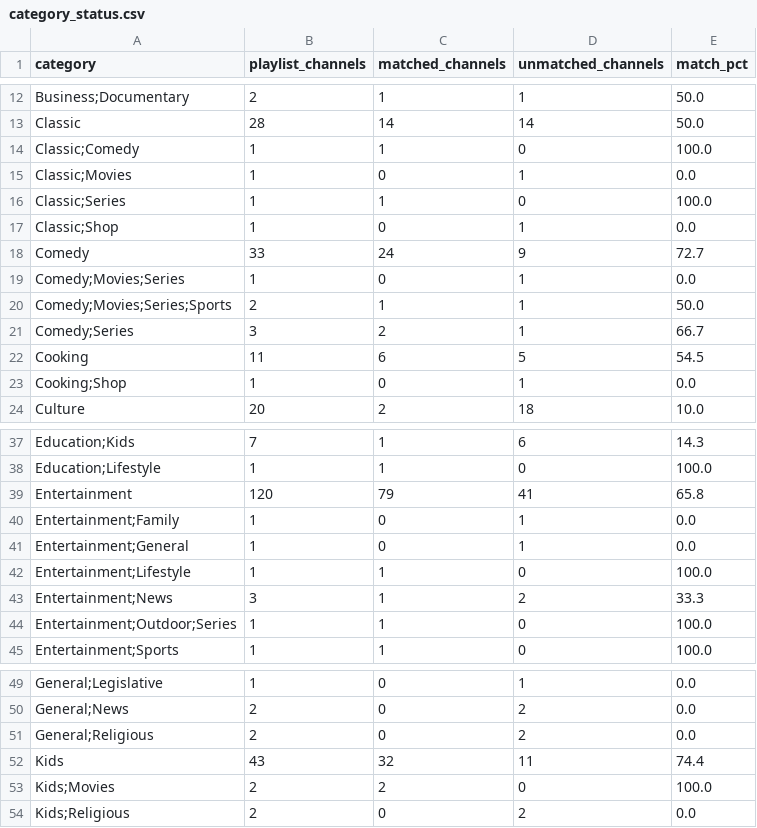
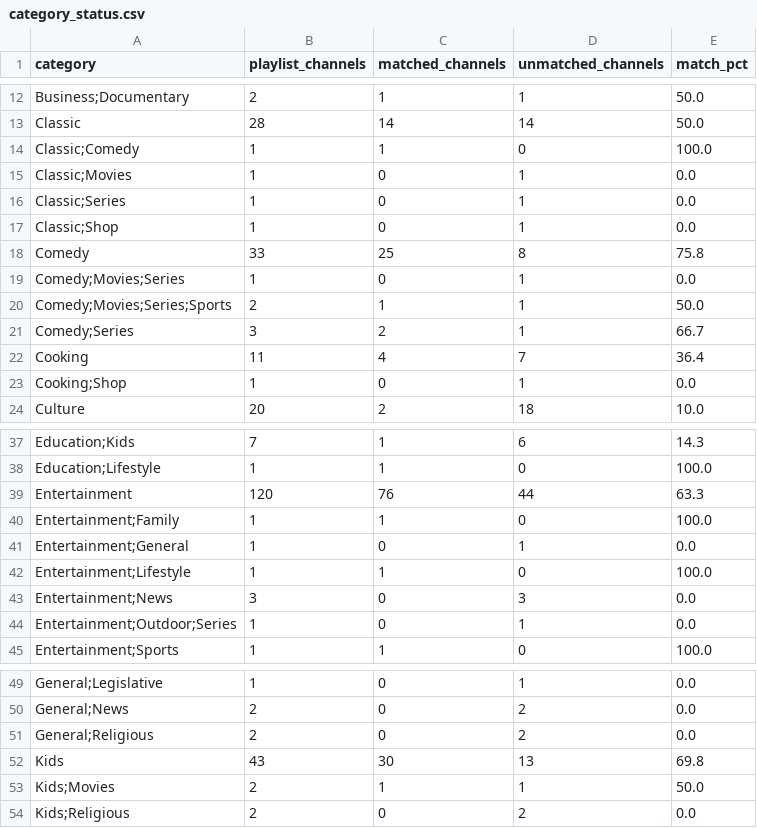
Before and after one commit to mjcotter13/iptv-us-epg, a CSV file: public/category_status.csv, drawn as a sheet; only a part is shown, gaps mark what is left out; the diff covers the shown part only.

```diff
--- a/public/category_status.csv
+++ b/public/category_status.csv
@@ -15,5 +15,5 @@ Classic;Comedy,1,1,0,100.0
 Classic;Movies,1,0,1,0.0
-Classic;Series,1,1,0,100.0
+Classic;Series,1,0,1,0.0
 Classic;Shop,1,0,1,0.0
-Comedy,33,24,9,72.7
+Comedy,33,25,8,75.8
 Comedy;Movies;Series,1,0,1,0.0
@@ -21,3 +21,3 @@ Comedy;Movies;Series;Sports,2,1,1,50.0
 Comedy;Series,3,2,1,66.7
-Cooking,11,6,5,54.5
+Cooking,11,4,7,36.4
 Cooking;Shop,1,0,1,0.0
@@ -38,8 +38,8 @@ Education;Kids,7,1,6,14.3
 Education;Lifestyle,1,1,0,100.0
-Entertainment,120,79,41,65.8
-Entertainment;Family,1,0,1,0.0
+Entertainment,120,76,44,63.3
+Entertainment;Family,1,1,0,100.0
 Entertainment;General,1,0,1,0.0
 Entertainment;Lifestyle,1,1,0,100.0
-Entertainment;News,3,1,2,33.3
-Entertainment;Outdoor;Series,1,1,0,100.0
+Entertainment;News,3,0,3,0.0
+Entertainment;Outdoor;Series,1,0,1,0.0
 Entertainment;Sports,1,1,0,100.0
@@ -51,4 +51,4 @@ General;News,2,0,2,0.0
 General;Religious,2,0,2,0.0
-Kids,43,32,11,74.4
-Kids;Movies,2,2,0,100.0
+Kids,43,30,13,69.8
+Kids;Movies,2,1,1,50.0
 Kids;Religious,2,0,2,0.0
```
Also changed, not shown: 30 edited cells elsewhere in this file, public/high_value_unmatched.csv, public/match_report.csv, 4 other files.
